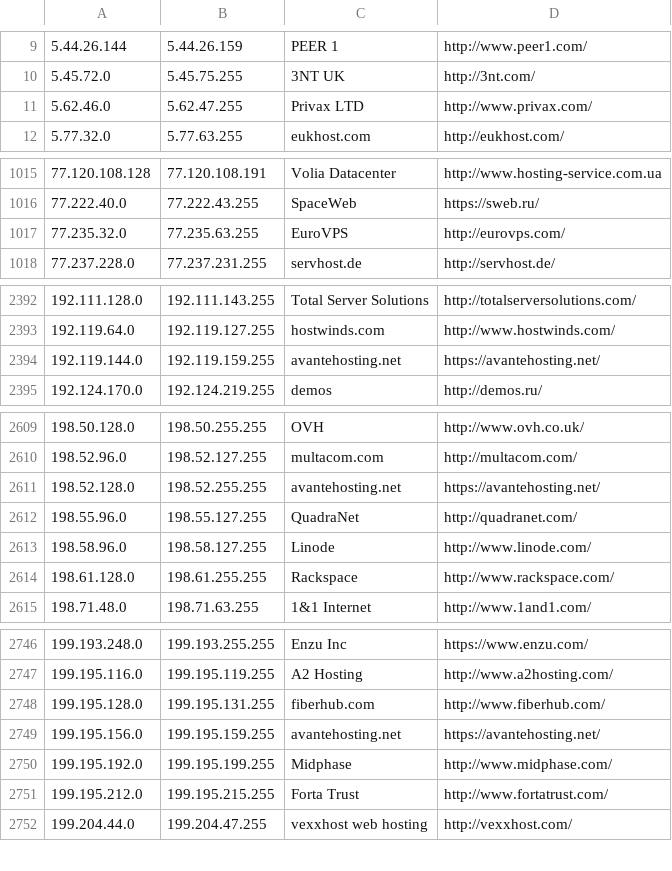
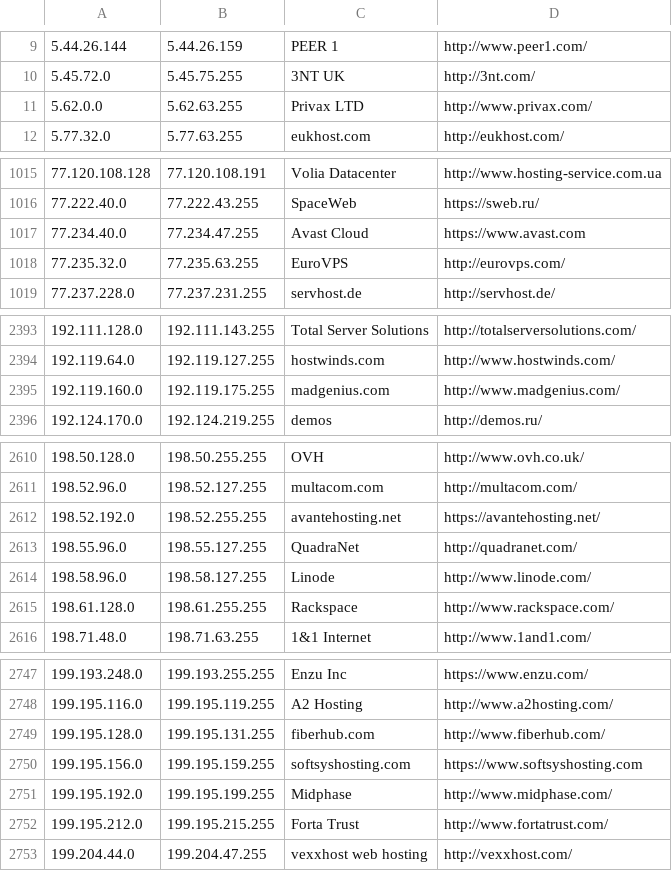
Before and after one commit to austintoot40/pokemon-showdown, a CSV file: config/datacenters.csv, drawn as a sheet; only a part is shown, gaps mark what is left out.

Commit message:
Datacenters: Update ranges (#4857)

```diff
--- a/config/datacenters.csv
+++ b/config/datacenters.csv
@@ -10,3 +10,3 @@
 5.45.72.0,5.45.75.255,3NT UK,http://3nt.com/
-5.62.46.0,5.62.47.255,Privax LTD,http://www.privax.com/
+5.62.0.0,5.62.63.255,Privax LTD,http://www.privax.com/
 5.77.32.0,5.77.63.255,eukhost.com,http://eukhost.com/
@@ -1016,2 +1016,3 @@
 77.222.40.0,77.222.43.255,SpaceWeb,https://sweb.ru/
+77.234.40.0,77.234.47.255,Avast Cloud,https://www.avast.com
 77.235.32.0,77.235.63.255,EuroVPS,http://eurovps.com/
@@ -2393,3 +2394,3 @@
 192.119.64.0,192.119.127.255,hostwinds.com,http://www.hostwinds.com/
-192.119.144.0,192.119.159.255,avantehosting.net,https://avantehosting.net/
+192.119.160.0,192.119.175.255,madgenius.com,http://www.madgenius.com/
 192.124.170.0,192.124.219.255,demos,http://demos.ru/
@@ -2610,3 +2611,3 @@
 198.52.96.0,198.52.127.255,multacom.com,http://multacom.com/
-198.52.128.0,198.52.255.255,avantehosting.net,https://avantehosting.net/
+198.52.192.0,198.52.255.255,avantehosting.net,https://avantehosting.net/
 198.55.96.0,198.55.127.255,QuadraNet,http://quadranet.com/
@@ -2748,3 +2749,3 @@
 199.195.128.0,199.195.131.255,fiberhub.com,http://www.fiberhub.com/
-199.195.156.0,199.195.159.255,avantehosting.net,https://avantehosting.net/
+199.195.156.0,199.195.159.255,softsyshosting.com,https://www.softsyshosting.com
 199.195.192.0,199.195.199.255,Midphase,http://www.midphase.com/
```
